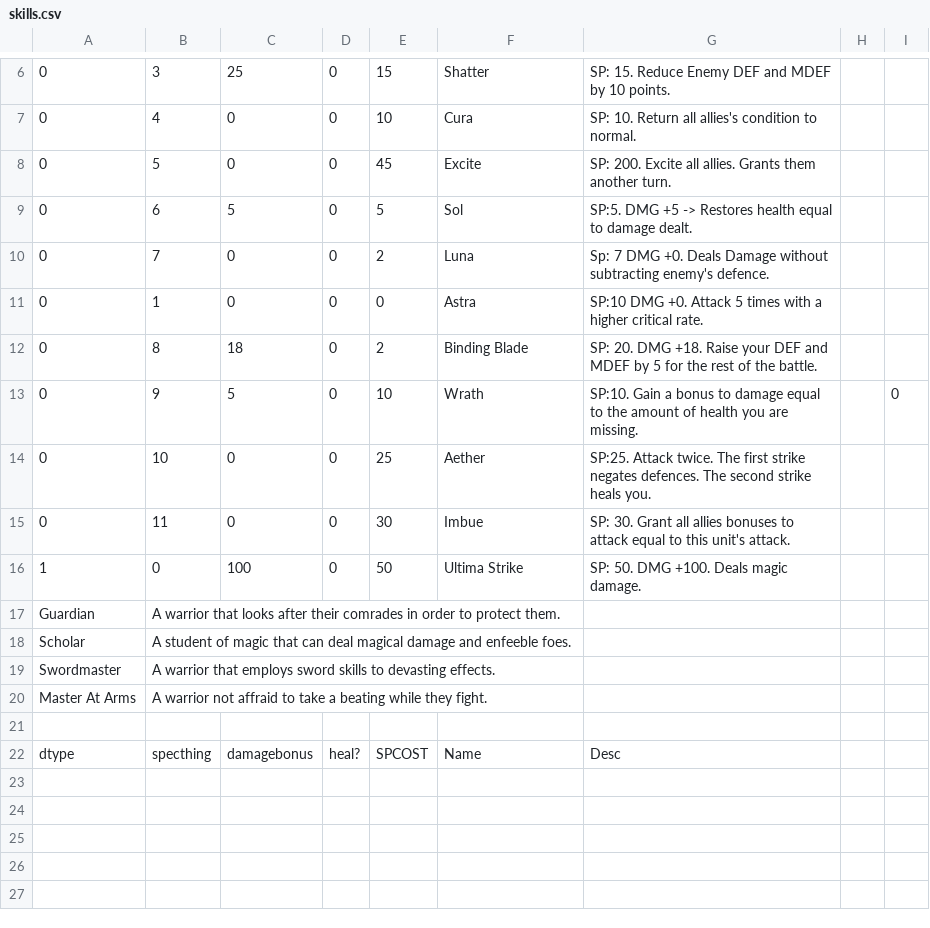
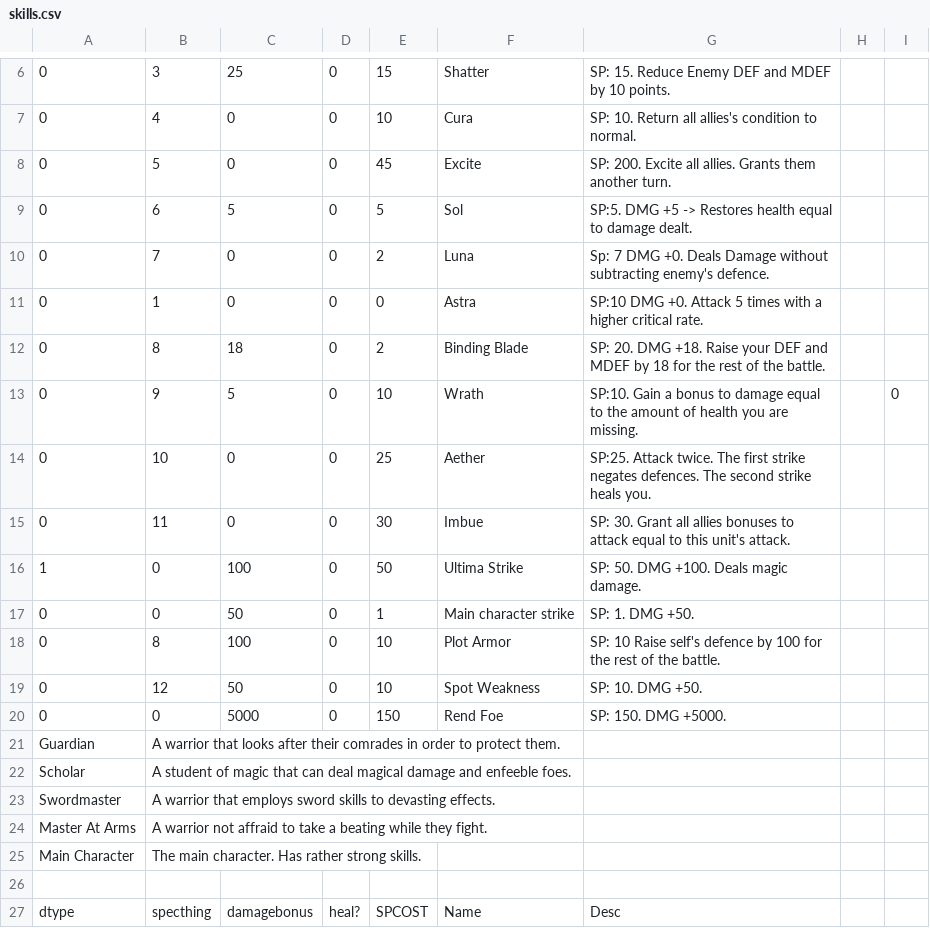
Before and after one commit to Jay-Marx/GameProjectFinal, a CSV file: GameProjectFinal/skills.csv, drawn as a sheet; only a part is shown, gaps mark what is left out.

```diff
--- a/GameProjectFinal/skills.csv
+++ b/GameProjectFinal/skills.csv
@@ -11,3 +11,3 @@
 0,1,0,0,0,Astra,SP:10 DMG +0. Attack 5 times with a higher critical rate.,,
-0,8,18,0,2,Binding Blade,SP: 20. DMG +18. Raise your DEF and MDEF by 5 for the rest of the battle.,,
+0,8,18,0,2,Binding Blade,SP: 20. DMG +18. Raise your DEF and MDEF by 18 for the rest of the battle.,,
 0,9,5,0,10,Wrath,SP:10. Gain a bonus to damage equal to the amount of health you are missing.,,0
@@ -16,2 +16,6 @@
 1,0,100,0,50,Ultima Strike,SP: 50. DMG +100. Deals magic damage.,,
+0,0,50,0,1,Main character strike, SP: 1. DMG +50.,,
+0,8,100,0,10,Plot Armor, SP: 10 Raise self's defence by 100 for the rest of the battle.,,
+0,12,50,0,10,Spot Weakness, SP: 10. DMG +50.,,
+0,0,5000,0,150, Rend Foe, SP: 150. DMG +5000.,,
 Guardian,A warrior that looks after their comrades in order to protect them.,,,,,,,
@@ -20,2 +24,3 @@ Swordmaster,A warrior that employs sword skills to devasting effects.,,,,,,,
 Master At Arms,A warrior not affraid to take a beating while they fight.,,,,,,,
+Main Character,The main character. Has rather strong skills.
 ,,,,,,,,,
```
Also changed, not shown: 1 other file.
